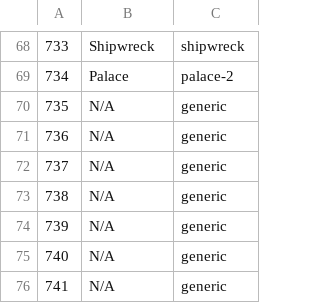
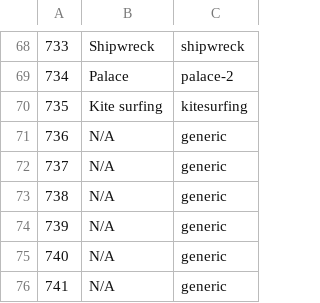
Before and after one commit to Virtakuono/.kml-repository, a TSV file: JeddahPOIs_styles.tsv, drawn as a sheet; only a part is shown, gaps mark what is left out.

```diff
--- a/JeddahPOIs_styles.tsv
+++ b/JeddahPOIs_styles.tsv
@@ -69,3 +69,3 @@
 734	Palace	palace-2
-735	N/A	generic
+735	Kite surfing	kitesurfing
 736	N/A	generic
```
Also changed, not shown: JeddahPOIs.tsv, 9 other files.
